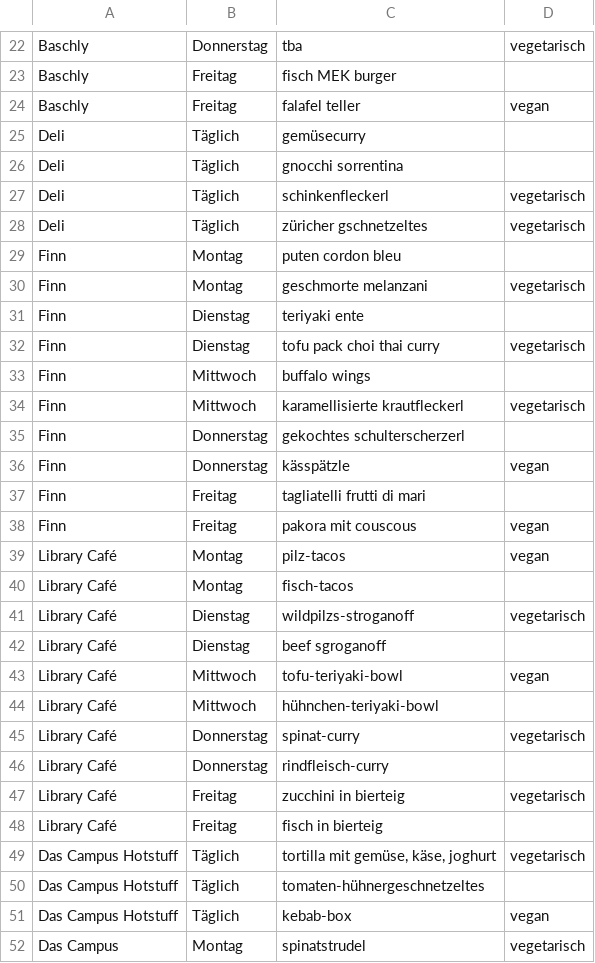
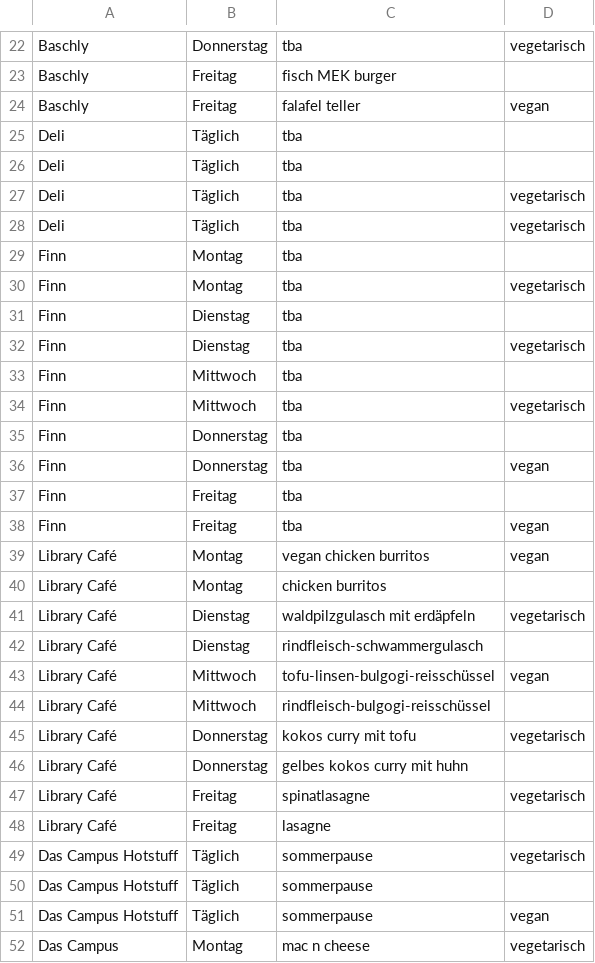
Before and after one commit to ClaraHimmelbauer/mittagsmenue_wu, a CSV file: data/menues.csv, drawn as a sheet; only a part is shown, gaps mark what is left out; the diff covers the shown part only.

Commit message:
nicht so spannend, was bis jetzt da ist für diese woche

```diff
--- a/data/menues.csv
+++ b/data/menues.csv
@@ -24,29 +24,29 @@ Baschly;Freitag;fisch MEK burger;
 Baschly;Freitag;falafel teller;vegan
-Deli;Täglich;gemüsecurry;
-Deli;Täglich;gnocchi sorrentina;
-Deli;Täglich;schinkenfleckerl;vegetarisch
-Deli;Täglich;züricher gschnetzeltes;vegetarisch
-Finn;Montag;puten cordon bleu;
-Finn;Montag;geschmorte melanzani;vegetarisch
-Finn;Dienstag;teriyaki ente;
-Finn;Dienstag;tofu pack choi thai curry;vegetarisch
-Finn;Mittwoch;buffalo wings;
-Finn;Mittwoch;karamellisierte krautfleckerl;vegetarisch
-Finn;Donnerstag;gekochtes schulterscherzerl;
-Finn;Donnerstag;kässpätzle;vegan
-Finn;Freitag;tagliatelli frutti di mari;
-Finn;Freitag;pakora mit couscous;vegan
-Library Café;Montag;pilz-tacos;vegan
-Library Café;Montag;fisch-tacos;
-Library Café;Dienstag;wildpilzs-stroganoff;vegetarisch
-Library Café;Dienstag;beef sgroganoff;
-Library Café;Mittwoch;tofu-teriyaki-bowl;vegan
-Library Café;Mittwoch;hühnchen-teriyaki-bowl;
-Library Café;Donnerstag;spinat-curry;vegetarisch
-Library Café;Donnerstag;rindfleisch-curry;
-Library Café;Freitag;zucchini in bierteig;vegetarisch
-Library Café;Freitag;fisch in bierteig;
-Das Campus Hotstuff;Täglich;tortilla mit gemüse, käse, joghurt;vegetarisch
-Das Campus Hotstuff;Täglich;tomaten-hühnergeschnetzeltes;
-Das Campus Hotstuff;Täglich;kebab-box;vegan
-Das Campus;Montag;spinatstrudel;vegetarisch
+Deli;Täglich;tba;
+Deli;Täglich;tba;
+Deli;Täglich;tba;vegetarisch
+Deli;Täglich;tba;vegetarisch
+Finn;Montag;tba;
+Finn;Montag;tba;vegetarisch
+Finn;Dienstag;tba;
+Finn;Dienstag;tba;vegetarisch
+Finn;Mittwoch;tba;
+Finn;Mittwoch;tba;vegetarisch
+Finn;Donnerstag;tba;
+Finn;Donnerstag;tba;vegan
+Finn;Freitag;tba;
+Finn;Freitag;tba;vegan
+Library Café;Montag;vegan chicken burritos;vegan
+Library Café;Montag;chicken burritos;
+Library Café;Dienstag;waldpilzgulasch mit erdäpfeln;vegetarisch
+Library Café;Dienstag;rindfleisch-schwammergulasch;
+Library Café;Mittwoch;tofu-linsen-bulgogi-reisschüssel;vegan
+Library Café;Mittwoch;rindfleisch-bulgogi-reisschüssel;
+Library Café;Donnerstag;kokos curry mit tofu;vegetarisch
+Library Café;Donnerstag;gelbes kokos curry mit huhn;
+Library Café;Freitag;spinatlasagne;vegetarisch
+Library Café;Freitag;lasagne;
+Das Campus Hotstuff;Täglich;sommerpause;vegetarisch
+Das Campus Hotstuff;Täglich;sommerpause;
+Das Campus Hotstuff;Täglich;sommerpause;vegan
+Das Campus;Montag;mac n cheese;vegetarisch
```
Also changed, not shown: 37 edited cells elsewhere in this file.
